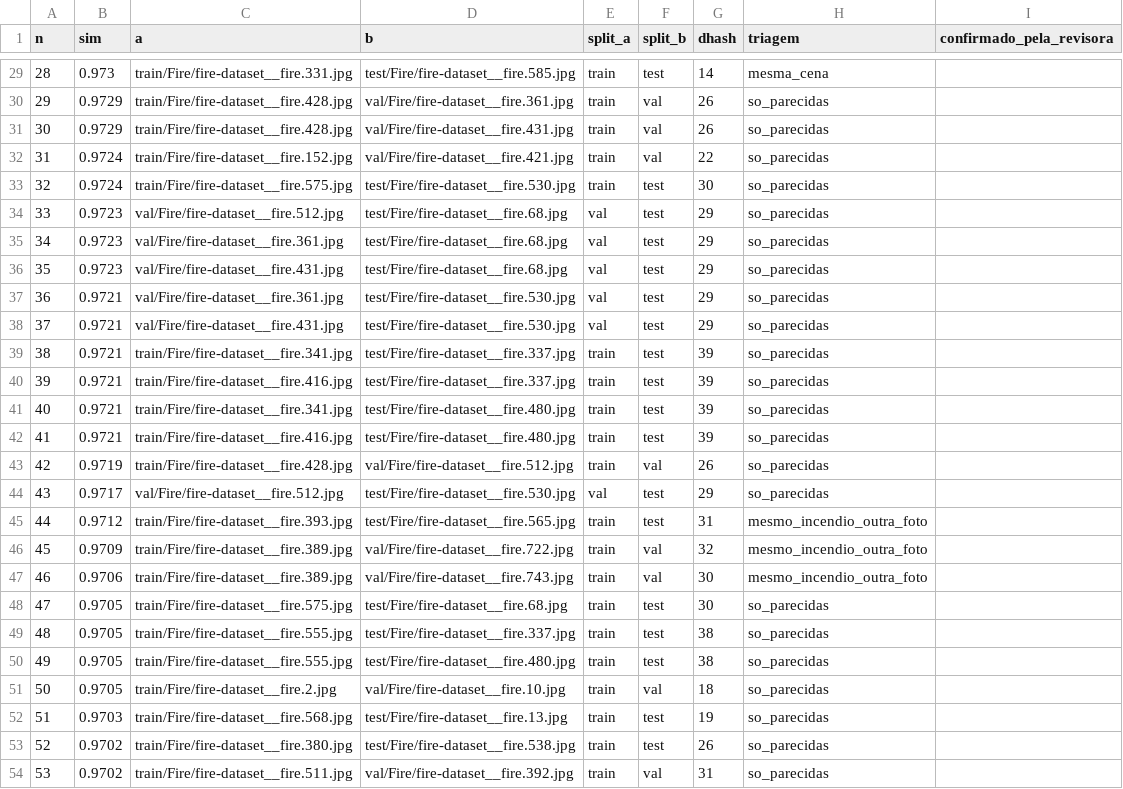
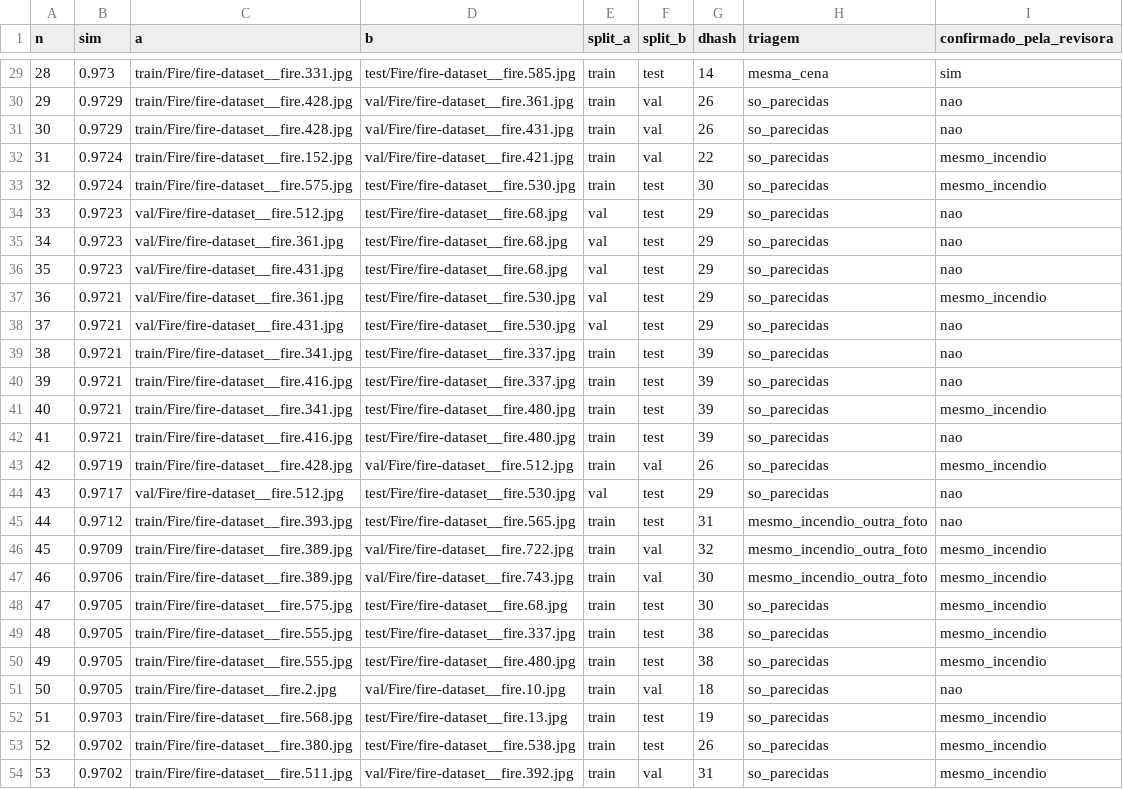
Before and after one commit to mariadlribeiro/dataset_ignis_alert, a CSV file: relatorios/15_robustez/duplicatas_clip-vit-base-patch16/triagem_pares.csv, drawn as a sheet; only a part is shown, gaps mark what is left out; the diff covers the shown part only; the diff names each change by its address in the sheet, - before the commit and + after, or states it on an @@ line.

```diff
--- a/relatorios/15_robustez/duplicatas_clip-vit-base-patch16/triagem_pares.csv
+++ b/relatorios/15_robustez/duplicatas_clip-vit-base-patch16/triagem_pares.csv
-I29 (confirmado_pela_revisora): (empty)
+I29 (confirmado_pela_revisora): sim
-I30:I31 (confirmado_pela_revisora): (empty)
+I30:I31 (confirmado_pela_revisora): nao
-I32:I33 (confirmado_pela_revisora): (empty)
+I32:I33 (confirmado_pela_revisora): mesmo_incendio
-I34:I36 (confirmado_pela_revisora): (empty)
+I34:I36 (confirmado_pela_revisora): nao
-I37 (confirmado_pela_revisora): (empty)
+I37 (confirmado_pela_revisora): mesmo_incendio
-I38:I40 (confirmado_pela_revisora): (empty)
+I38:I40 (confirmado_pela_revisora): nao
-I41 (confirmado_pela_revisora): (empty)
+I41 (confirmado_pela_revisora): mesmo_incendio
-I42 (confirmado_pela_revisora): (empty)
+I42 (confirmado_pela_revisora): nao
-I43 (confirmado_pela_revisora): (empty)
+I43 (confirmado_pela_revisora): mesmo_incendio
-I44:I45 (confirmado_pela_revisora): (empty)
+I44:I45 (confirmado_pela_revisora): nao
-I46:I50 (confirmado_pela_revisora): (empty)
+I46:I50 (confirmado_pela_revisora): mesmo_incendio
-I51 (confirmado_pela_revisora): (empty)
+I51 (confirmado_pela_revisora): nao
-I52:I54 (confirmado_pela_revisora): (empty)
+I52:I54 (confirmado_pela_revisora): mesmo_incendio
```
Also changed, not shown: 27 edited cells elsewhere in this file, 4 other files.
